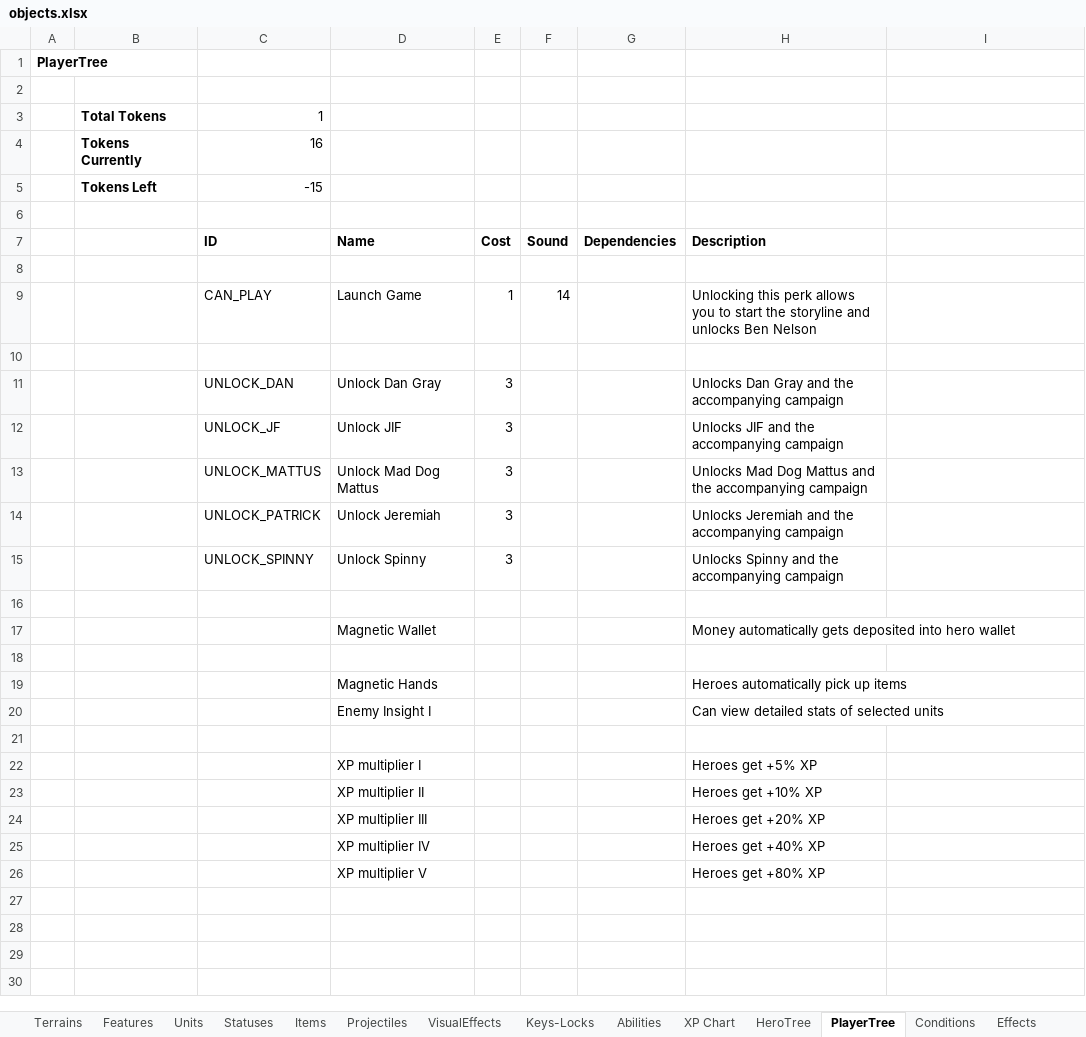
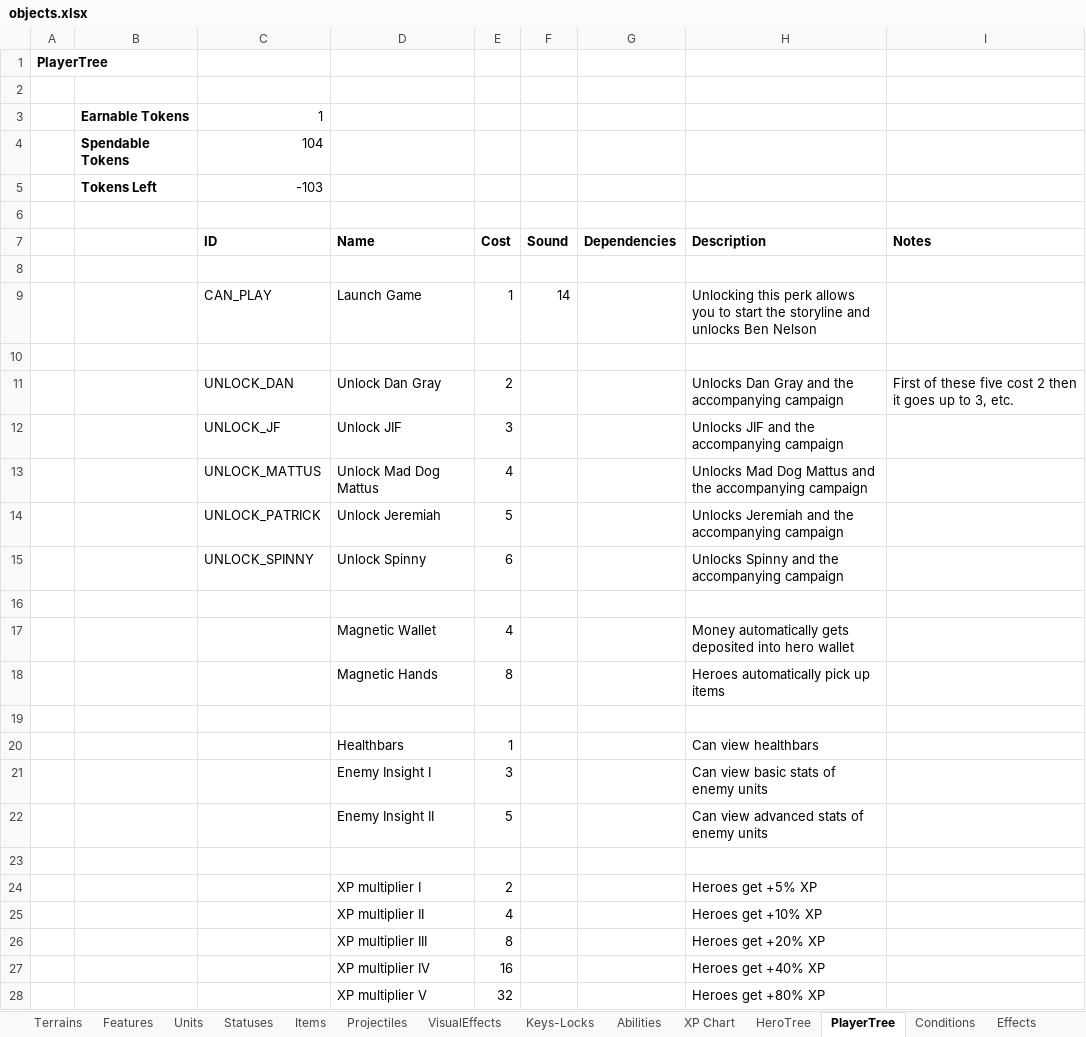
Before and after one commit to dgray001/LNZ, an Excel workbook: objects.xlsx, sheet PlayerTree, drawn as a sheet; values as stored, in another font and other column widths than the file's, no borders; removed rows and columns are numbered as before the commit, all else as after; the diff names each change by its address in the sheet, - before the commit and + after, or states it on an @@ line.

```diff
--- a/objects.xlsx (sheet PlayerTree)
+++ b/objects.xlsx (sheet PlayerTree)
-B3: Total Tokens
+B3: Earnable Tokens
-row 4:  | Tokens Currently | 16
-row 5:  | Tokens Left | -15
+row 4:  | Spendable Tokens | 104
+row 5:  | Tokens Left | -103
-I7: (empty)
+I7: Notes
-E11 (Cost): 3
+E11 (Cost): 2
-I11 (Notes): (empty)
+I11 (Notes): First of these five cost 2 then it goes up to 3, etc.
-E13 (Cost): 3
+E13 (Cost): 4
-E14 (Cost): 3
+E14 (Cost): 5
-E15 (Cost): 3
+E15 (Cost): 6
-E17 (Cost): (empty)
+E17 (Cost): 4
+row 18:  |  |  | Magnetic Hands | 8 |  |  | Heroes automatically pick up items
-row 19:  |  |  | Magnetic Hands |  |  |  | Heroes automatically pick up items
-row 20:  |  |  | Enemy Insight I |  |  |  | Can view detailed stats of selected units
+row 20:  |  |  | Healthbars | 1 |  |  | Can view healthbars
+row 21:  |  |  | Enemy Insight I | 3 |  |  | Can view basic stats of enemy units
+row 22:  |  |  | Enemy Insight II | 5 |  |  | Can view advanced stats of enemy units
-E24 (Cost): (empty)
+E24 (Cost): 2
-E25 (Cost): (empty)
+E25 (Cost): 4
-E26 (Cost): (empty)
+E26 (Cost): 8
-E27 (Cost): (empty)
+E27 (Cost): 16
-E28 (Cost): (empty)
+E28 (Cost): 32
```
Also changed, not shown: sheet HeroTree, 4 other files.
